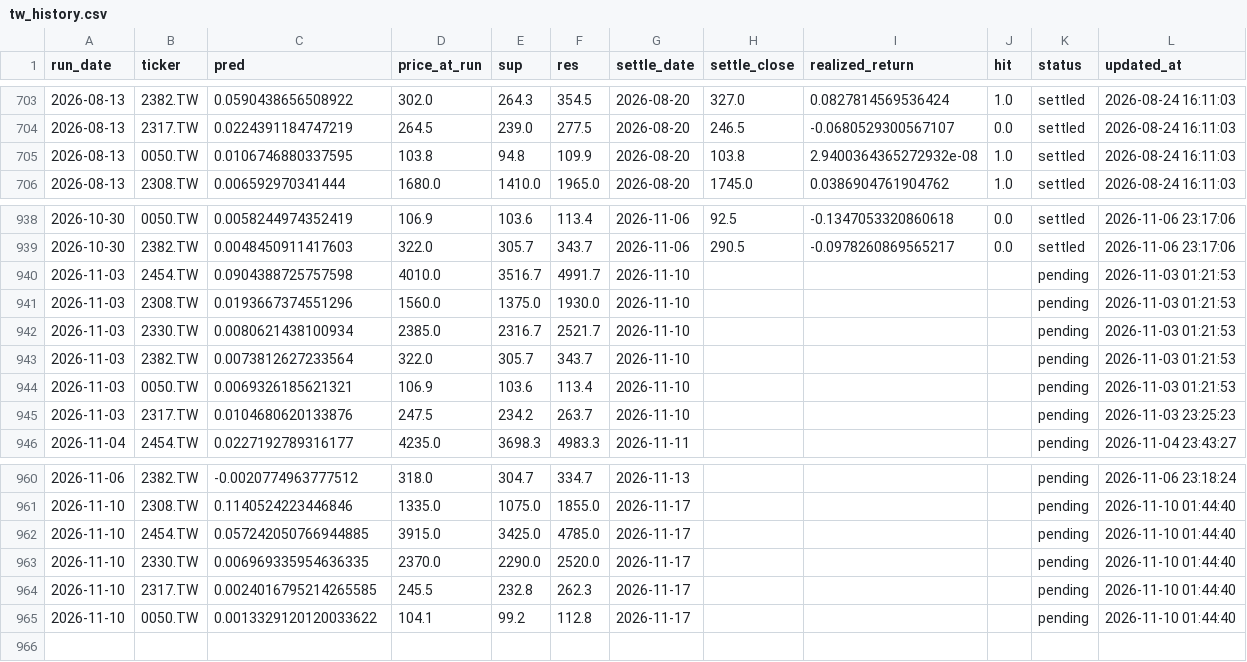
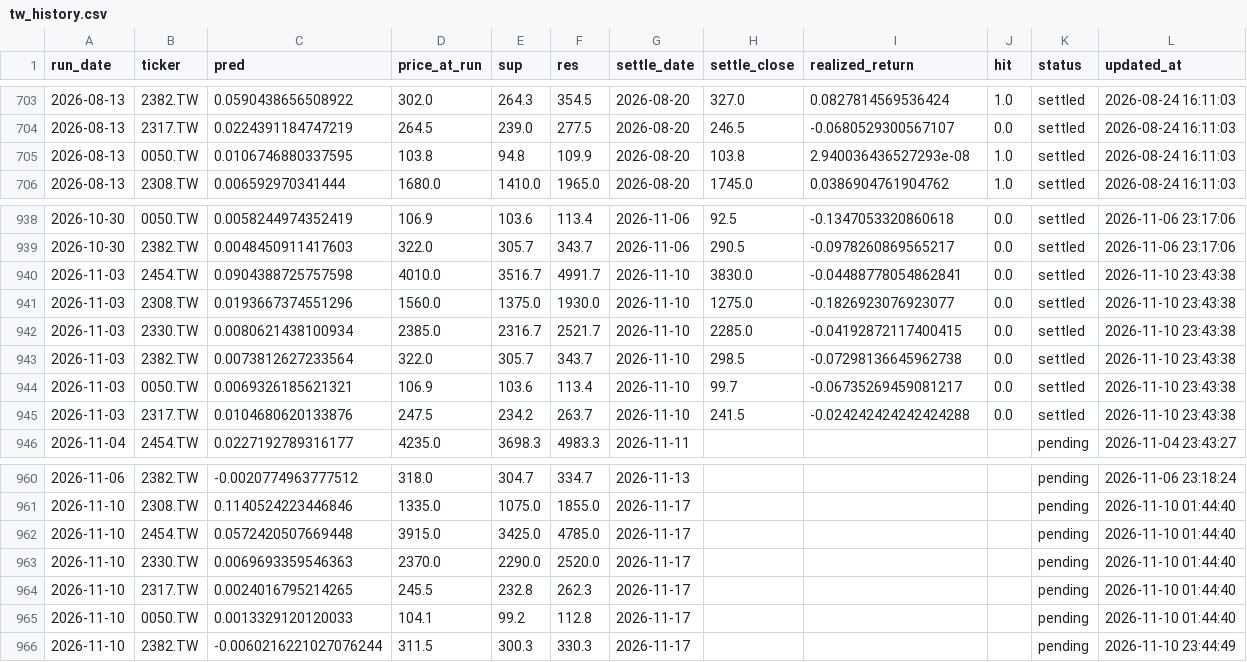
Before and after one commit to chehao0221/taiwan-stock-ai, a CSV file: tw_history.csv, drawn as a sheet; only a part is shown, gaps mark what is left out.

```diff
--- a/tw_history.csv
+++ b/tw_history.csv
@@ -704,3 +704,3 @@
 2026-08-13,2317.TW,0.0224391184747219,264.5,239.0,277.5,2026-08-20,246.5,-0.0680529300567107,0.0,settled,2026-08-24 16:11:03
-2026-08-13,0050.TW,0.0106746880337595,103.8,94.8,109.9,2026-08-20,103.8,2.9400364365272932e-08,1.0,settled,2026-08-24 16:11:03
+2026-08-13,0050.TW,0.0106746880337595,103.8,94.8,109.9,2026-08-20,103.8,2.940036436527293e-08,1.0,settled,2026-08-24 16:11:03
 2026-08-13,2308.TW,0.006592970341444,1680.0,1410.0,1965.0,2026-08-20,1745.0,0.0386904761904762,1.0,settled,2026-08-24 16:11:03
@@ -939,8 +939,8 @@
 2026-10-30,2382.TW,0.0048450911417603,322.0,305.7,343.7,2026-11-06,290.5,-0.0978260869565217,0.0,settled,2026-11-06 23:17:06
-2026-11-03,2454.TW,0.0904388725757598,4010.0,3516.7,4991.7,2026-11-10,,,,pending,2026-11-03 01:21:53
-2026-11-03,2308.TW,0.0193667374551296,1560.0,1375.0,1930.0,2026-11-10,,,,pending,2026-11-03 01:21:53
-2026-11-03,2330.TW,0.0080621438100934,2385.0,2316.7,2521.7,2026-11-10,,,,pending,2026-11-03 01:21:53
-2026-11-03,2382.TW,0.0073812627233564,322.0,305.7,343.7,2026-11-10,,,,pending,2026-11-03 01:21:53
-2026-11-03,0050.TW,0.0069326185621321,106.9,103.6,113.4,2026-11-10,,,,pending,2026-11-03 01:21:53
-2026-11-03,2317.TW,0.0104680620133876,247.5,234.2,263.7,2026-11-10,,,,pending,2026-11-03 23:25:23
+2026-11-03,2454.TW,0.0904388725757598,4010.0,3516.7,4991.7,2026-11-10,3830.0,-0.04488778054862841,0.0,settled,2026-11-10 23:43:38
+2026-11-03,2308.TW,0.0193667374551296,1560.0,1375.0,1930.0,2026-11-10,1275.0,-0.1826923076923077,0.0,settled,2026-11-10 23:43:38
+2026-11-03,2330.TW,0.0080621438100934,2385.0,2316.7,2521.7,2026-11-10,2285.0,-0.04192872117400415,0.0,settled,2026-11-10 23:43:38
+2026-11-03,2382.TW,0.0073812627233564,322.0,305.7,343.7,2026-11-10,298.5,-0.07298136645962738,0.0,settled,2026-11-10 23:43:38
+2026-11-03,0050.TW,0.0069326185621321,106.9,103.6,113.4,2026-11-10,99.7,-0.06735269459081217,0.0,settled,2026-11-10 23:43:38
+2026-11-03,2317.TW,0.0104680620133876,247.5,234.2,263.7,2026-11-10,241.5,-0.024242424242424288,0.0,settled,2026-11-10 23:43:38
 2026-11-04,2454.TW,0.0227192789316177,4235.0,3698.3,4983.3,2026-11-11,,,,pending,2026-11-04 23:43:27
@@ -961,5 +961,6 @@
 2026-11-10,2308.TW,0.1140524223446846,1335.0,1075.0,1855.0,2026-11-17,,,,pending,2026-11-10 01:44:40
-2026-11-10,2454.TW,0.057242050766944885,3915.0,3425.0,4785.0,2026-11-17,,,,pending,2026-11-10 01:44:40
-2026-11-10,2330.TW,0.006969335954636335,2370.0,2290.0,2520.0,2026-11-17,,,,pending,2026-11-10 01:44:40
-2026-11-10,2317.TW,0.0024016795214265585,245.5,232.8,262.3,2026-11-17,,,,pending,2026-11-10 01:44:40
-2026-11-10,0050.TW,0.0013329120120033622,104.1,99.2,112.8,2026-11-17,,,,pending,2026-11-10 01:44:40
+2026-11-10,2454.TW,0.0572420507669448,3915.0,3425.0,4785.0,2026-11-17,,,,pending,2026-11-10 01:44:40
+2026-11-10,2330.TW,0.0069693359546363,2370.0,2290.0,2520.0,2026-11-17,,,,pending,2026-11-10 01:44:40
+2026-11-10,2317.TW,0.0024016795214265,245.5,232.8,262.3,2026-11-17,,,,pending,2026-11-10 01:44:40
+2026-11-10,0050.TW,0.0013329120120033,104.1,99.2,112.8,2026-11-17,,,,pending,2026-11-10 01:44:40
+2026-11-10,2382.TW,-0.0060216221027076244,311.5,300.3,330.3,2026-11-17,,,,pending,2026-11-10 23:44:49
```
